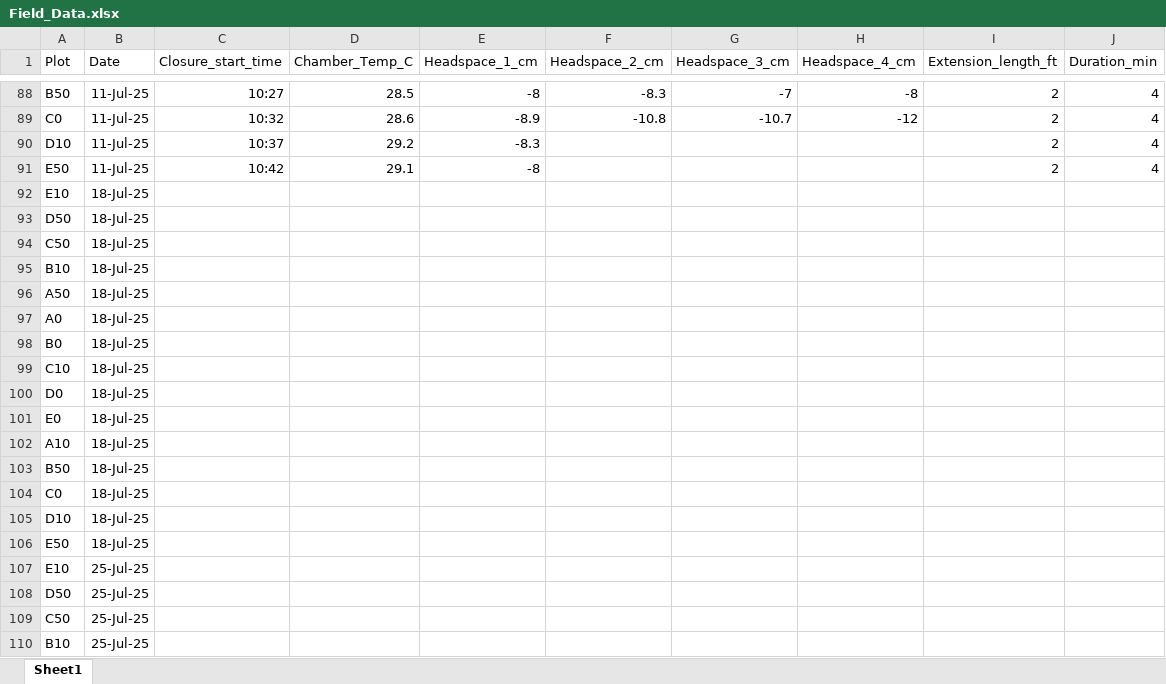
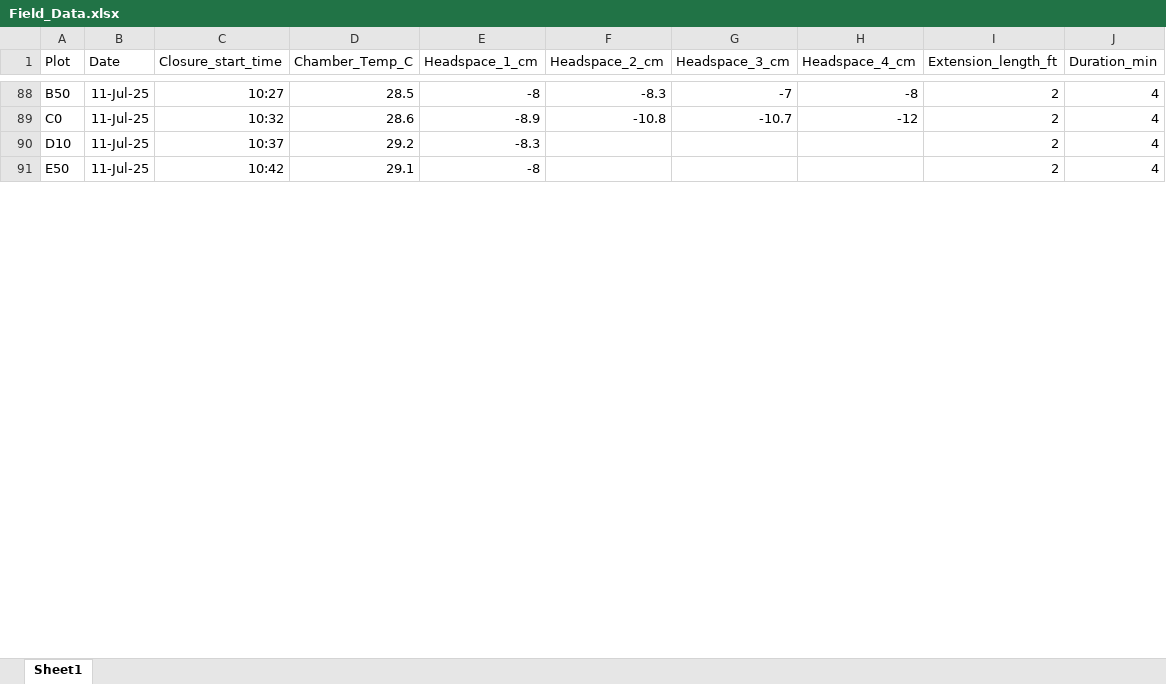
Before and after one commit to XiaoZhangZhangRice/ERW, an Excel workbook: Field_Data/Field_Data.xlsx, sheet Sheet1, drawn as a sheet; only a part is shown, gaps mark what is left out; values as stored, in another font and other column widths than the file's, no borders; removed rows and columns are numbered as before the commit, all else as after; the diff covers the shown part only; the diff names each change by its address in the sheet, - before the commit and + after, or states it on an @@ line.

```diff
--- a/Field_Data/Field_Data.xlsx (sheet Sheet1)
+++ b/Field_Data/Field_Data.xlsx (sheet Sheet1)
-row 92: E10 | 18-Jul-25
-row 93: D50 | 18-Jul-25
-row 94: C50 | 18-Jul-25
-row 95: B10 | 18-Jul-25
-row 96: A50 | 18-Jul-25
-row 97: A0 | 18-Jul-25
-row 98: B0 | 18-Jul-25
-row 99: C10 | 18-Jul-25
-row 100: D0 | 18-Jul-25
-row 101: E0 | 18-Jul-25
-row 102: A10 | 18-Jul-25
-row 103: B50 | 18-Jul-25
-row 104: C0 | 18-Jul-25
-row 105: D10 | 18-Jul-25
-row 106: E50 | 18-Jul-25
-row 107: E10 | 25-Jul-25
-row 108: D50 | 25-Jul-25
-row 109: C50 | 25-Jul-25
-row 110: B10 | 25-Jul-25
```
Also changed, not shown: 75 added rows, 56 removed rows and 1 edited cell elsewhere in this sheet, Computed_Flux/all_fluxes.xlsx, 20 other files.
